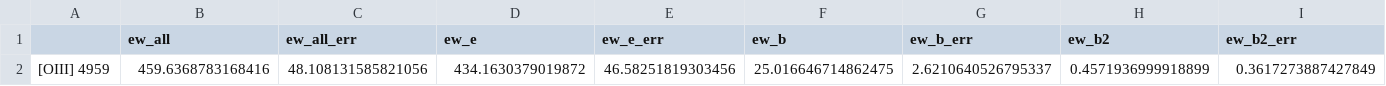
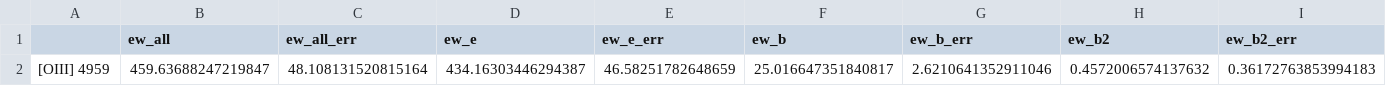
Before and after one commit to jasonpeng17/VerEmisFitting, a CSV file: ew_tables/j1044+0353_addALL_icubes_wn/j1044+0353_addALL_icubes_wn_test_ew.csv, drawn as a sheet; only a part is shown; removed rows and columns are numbered as before the commit, all else as after; rows hold the shown columns only; the diff names each change by its address in the sheet, - before the commit and + after, or states it on an @@ line.

```diff
--- a/ew_tables/j1044+0353_addALL_icubes_wn/j1044+0353_addALL_icubes_wn_test_ew.csv
+++ b/ew_tables/j1044+0353_addALL_icubes_wn/j1044+0353_addALL_icubes_wn_test_ew.csv
-row 2: [OIII] 4959 | 459.6368783168416 | 48.108131585821056 | 434.1630379019872 | 46.58251819303456 | 25.016646714862475 | 2.6210640526795337 | 0.4571936999918899 | 0.3617273887427849
+row 2: [OIII] 4959 | 459.63688247219847 | 48.108131520815164 | 434.16303446294387 | 46.58251782648659 | 25.016647351840817 | 2.6210641352911046 | 0.4572006574137632 | 0.36172763853994183
```
Also changed, not shown: flux_tables/j1044+0353_addALL_icubes_wn/j1044+0353_addALL_icubes_wn_test_flux.csv, parameter_tables/j1044+0353_addALL_icubes_wn/j1044+0353_addALL_icubes_wn_test_parameters.csv, 6 other files.
